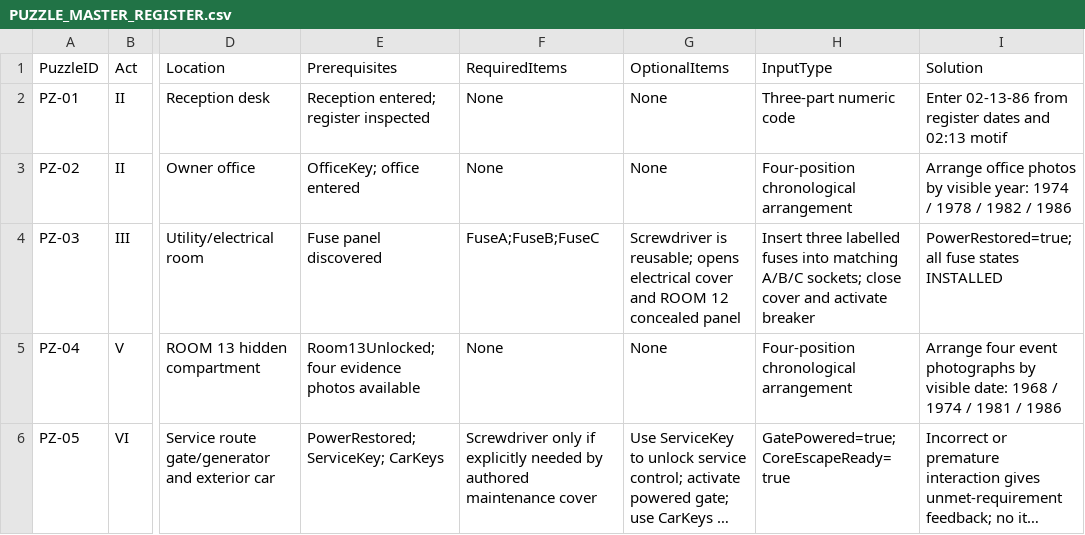
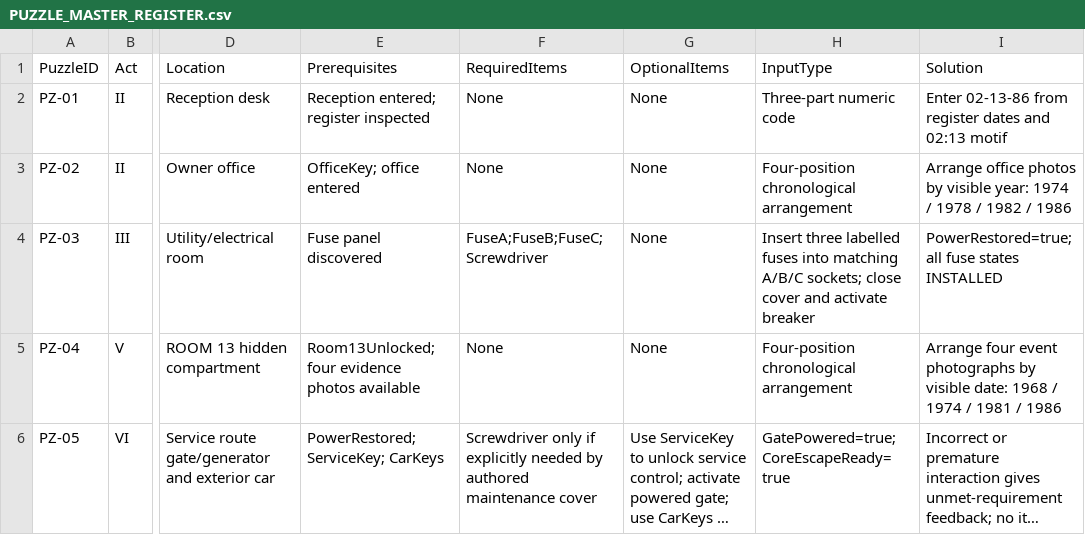
Before and after one commit to Haigone/UEFN-w-Kavasaki, a CSV file: Horror Motel Fable/PUZZLE_MASTER_REGISTER.csv, drawn as a sheet; only a part is shown, gaps mark what is left out; long unchanged cells end in …; the diff names each change by its address in the sheet, - before the commit and + after, or states it on an @@ line.

Commit message:
Classify Screwdriver as required reusable puzzle tool

```diff
--- a/Horror Motel Fable/PUZZLE_MASTER_REGISTER.csv
+++ b/Horror Motel Fable/PUZZLE_MASTER_REGISTER.csv
-F4 (RequiredItems): FuseA;FuseB;FuseC
+F4 (RequiredItems): FuseA;FuseB;FuseC;Screwdriver
-G4 (OptionalItems): Screwdriver is reusable; opens electrical cover and ROOM 12 concealed panel
+G4 (OptionalItems): None
```
